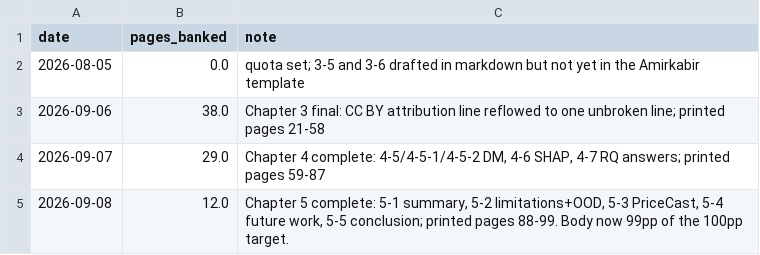
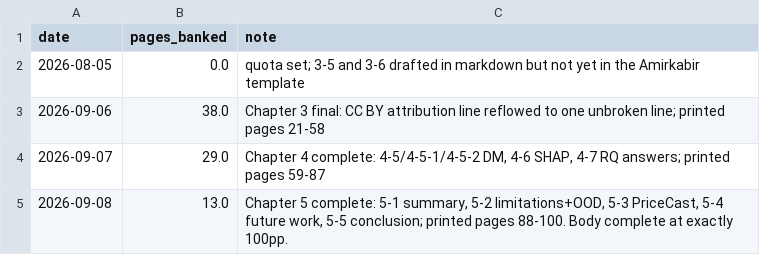
Before and after one commit to M0WZ3Y/EnergyMarket-PriceCast, a CSV file: thesis/page_ledger.csv, drawn as a sheet.

```diff
--- a/thesis/page_ledger.csv
+++ b/thesis/page_ledger.csv
@@ -4,2 +4,2 @@ date,pages_banked,note
 2026-09-07,29.0,"Chapter 4 complete: 4-5/4-5-1/4-5-2 DM, 4-6 SHAP, 4-7 RQ answers; printed pages 59-87"
-2026-09-08,12.0,"Chapter 5 complete: 5-1 summary, 5-2 limitations+OOD, 5-3 PriceCast, 5-4 future work, 5-5 conclusion; printed pages 88-99. Body now 99pp of the 100pp target."
+2026-09-08,13.0,"Chapter 5 complete: 5-1 summary, 5-2 limitations+OOD, 5-3 PriceCast, 5-4 future work, 5-5 conclusion; printed pages 88-100. Body complete at exactly 100pp."
```
Also changed, not shown: 7 other files.
